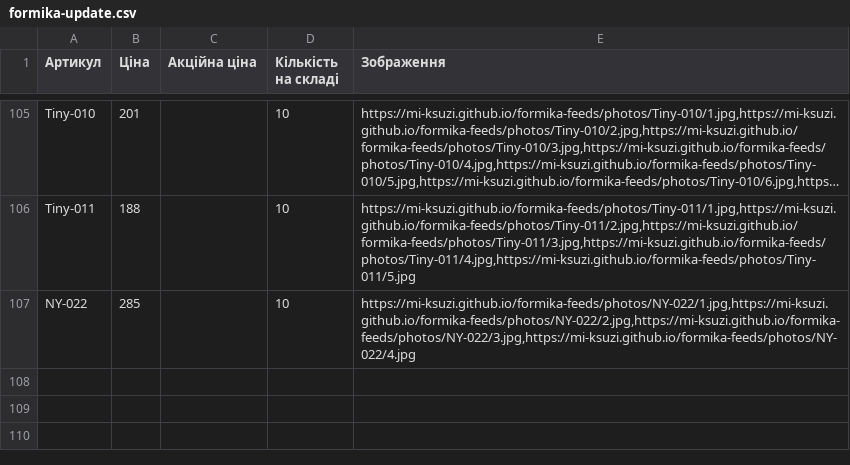
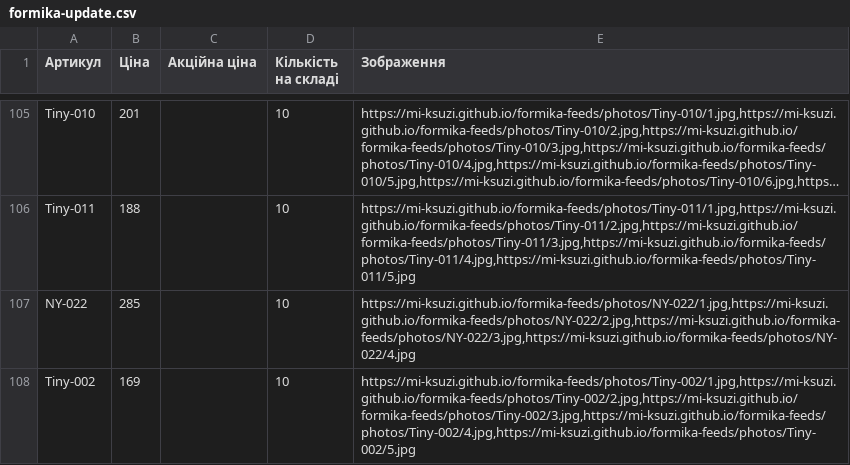
Before and after one commit to Mi-Ksuzi/formika-feeds, a CSV file: feeds/formika-update.csv, drawn as a sheet; only a part is shown, gaps mark what is left out; long unchanged cells end in …; the diff names each change by its address in the sheet, - before the commit and + after, or states it on an @@ line.

```diff
--- a/feeds/formika-update.csv
+++ b/feeds/formika-update.csv
+row 108: Tiny-002 | 169 |  | 10 | https://mi-ksuzi.github.io/formika-feeds/photos/Tiny-002/1.jpg,https://mi-ksuzi.github.io/formika-feeds/photos/Tiny-002/2.jpg,https://mi-ksuzi.github.io/formika-feeds/photos/Tiny-002/3.jpg,https://mi-ksuzi.github.io/formika-feeds/photos/Tiny-002/4.jpg,https://mi-ksuzi.github.io/formika-feeds/photos/Tiny-002/5.jpg
```
Also changed, not shown: feeds/etsy.csv, feeds/formika.csv, 2 other files.
